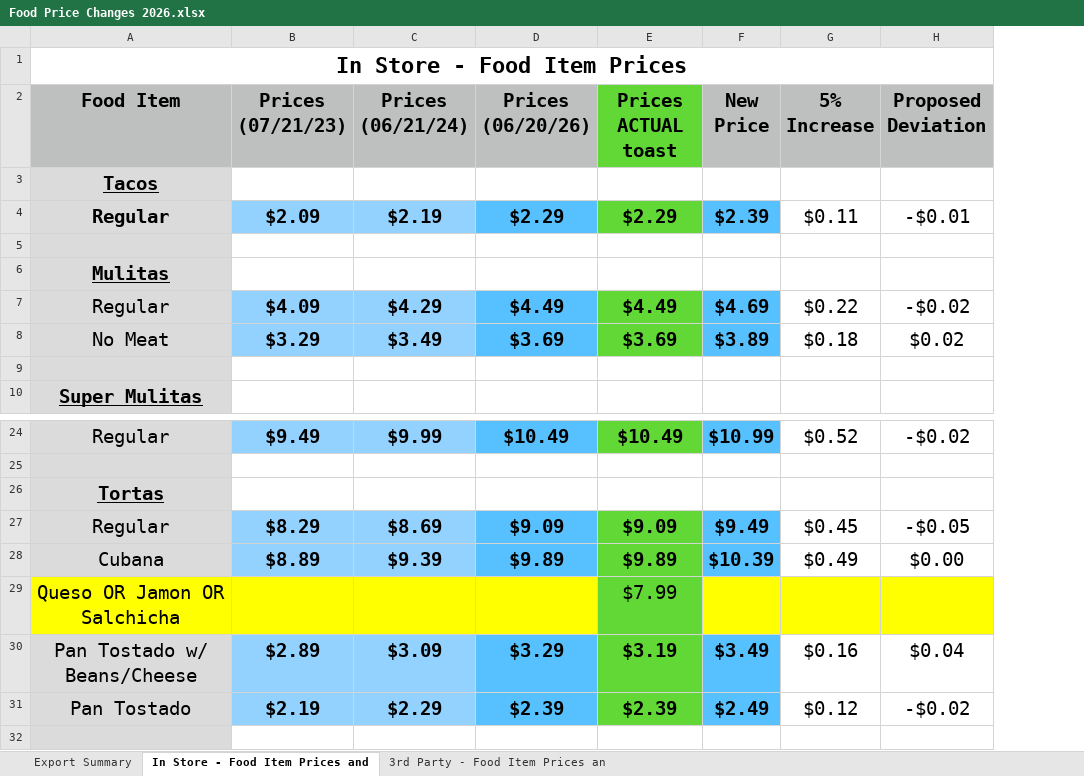
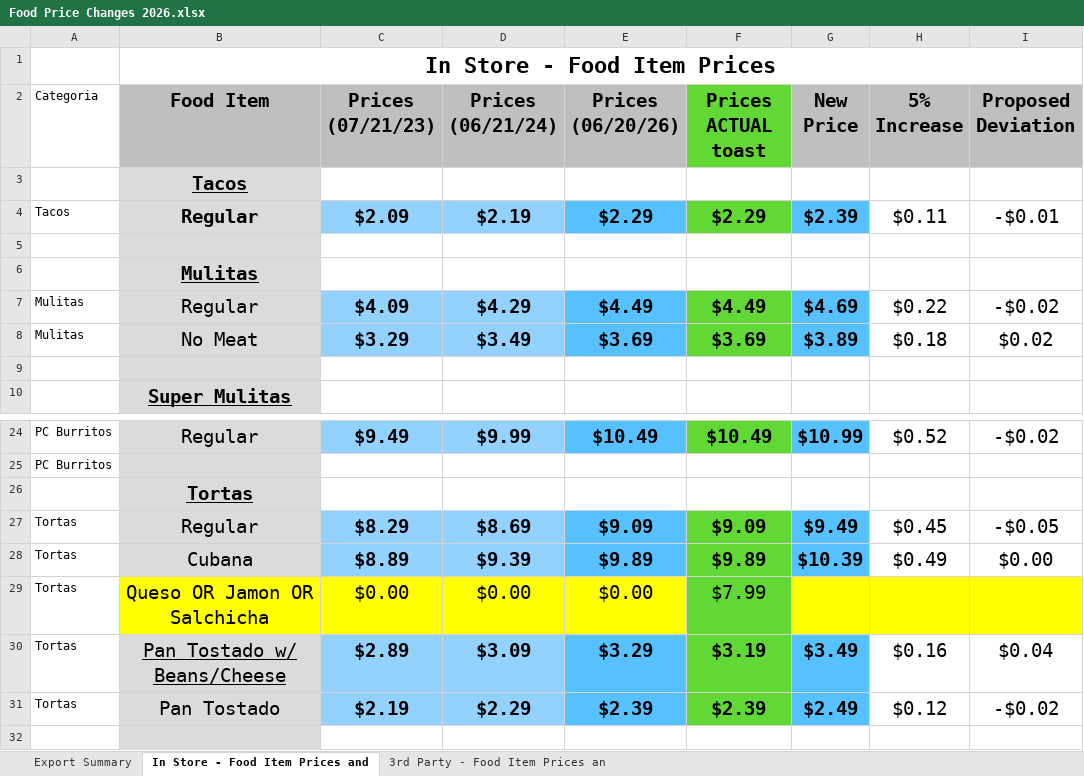
Before and after one commit to pedrozaroque-star/REPO, an Excel workbook: docs/Precios/Food Price Changes 2026.xlsx, sheet In Store - Food Item Prices and, drawn as a sheet; only a part is shown, gaps mark what is left out; values as stored, in another font and other column widths than the file's, no borders; addresses are those after the commit; the diff names each change by its address in the sheet, - before the commit and + after, or states it on an @@ line.

```diff
--- a/docs/Precios/Food Price Changes 2026.xlsx (sheet In Store - Food Item Prices and)
+++ b/docs/Precios/Food Price Changes 2026.xlsx (sheet In Store - Food Item Prices and)
+column A (Categoria), rows 4-8: Tacos |  |  | Mulitas | Mulitas; rows 24-31: PC Burritos | PC Burritos |  | Tortas | Tortas | Tortas | Tortas | Tortas
-C29 (Prices (07/21/23)): (empty)
+C29 (Prices (07/21/23)): $0.00
-D29 (Prices (06/21/24)): (empty)
+D29 (Prices (06/21/24)): $0.00
-E29 (Prices (06/20/26)): (empty)
+E29 (Prices (06/20/26)): $0.00
-B30 underline: off
+B30 underline: on
```
Also changed, not shown: sheet 3rd Party - Food Item Prices an, formulas that keep their value, 5 other files.
